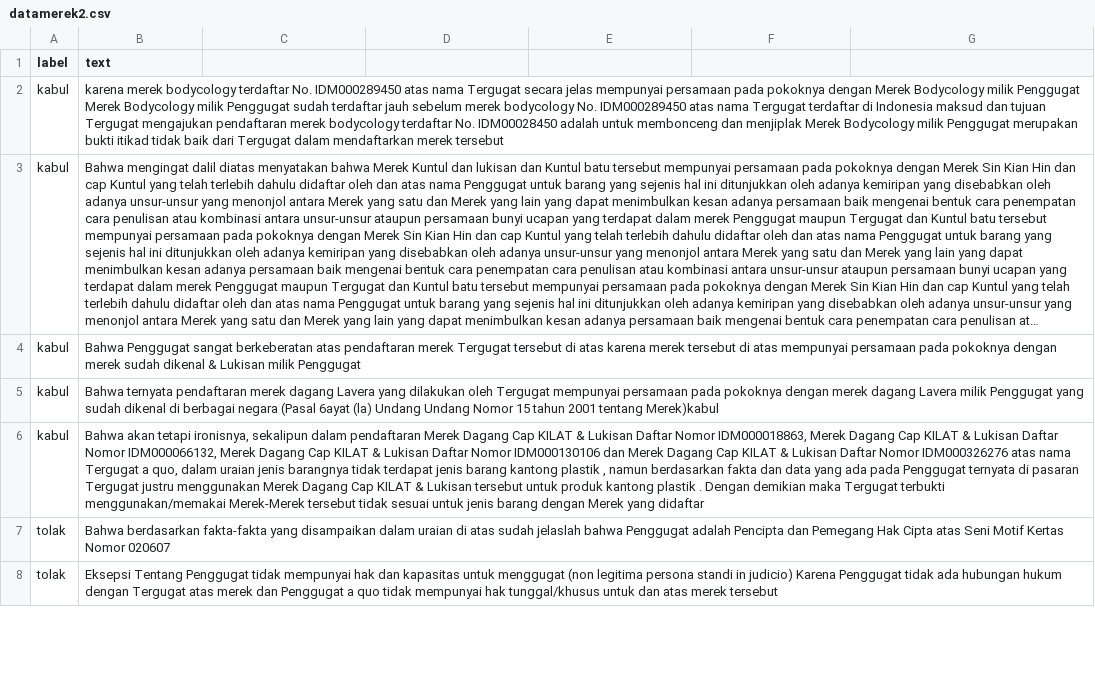
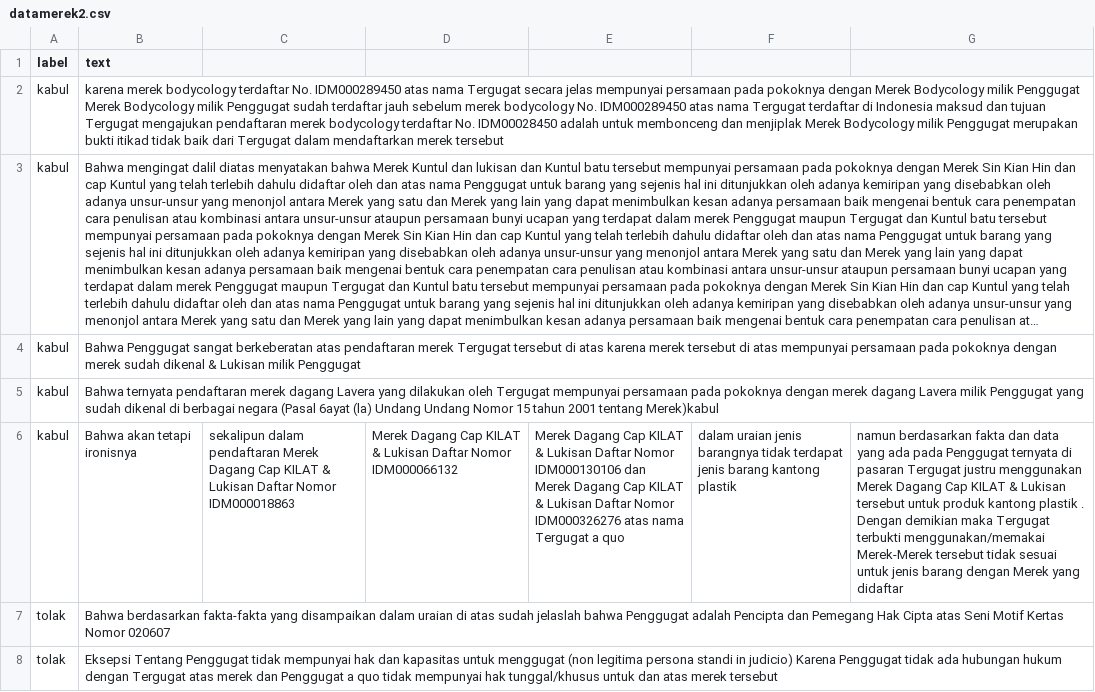
Before and after one commit to kungfumas/stbi, a CSV file: datamerek2.csv, drawn as a sheet; only a part is shown; long unchanged cells end in …; removed rows and columns are numbered as before the commit, all else as after; the diff names each change by its address in the sheet, - before the commit and + after, or states it on an @@ line.

Commit message:
Update datamerek2.csv

```diff
--- a/datamerek2.csv
+++ b/datamerek2.csv
-row 6: kabul | Bahwa akan tetapi ironisnya, sekalipun dalam pendaftaran Merek Dagang Cap KILAT & Lukisan Daftar Nomor IDM000018863, Merek Dagang Cap KILAT & Lukisan Daftar Nomor IDM000066132, Merek Dagang Cap KILAT & Lukisan Daftar Nomor IDM000130106 dan Merek Dagang Cap KILAT & Lukisan Daftar Nomor IDM000326276 atas nama Tergugat a quo, dalam uraian jenis barangnya tidak terdapat jenis barang kantong plastik , namun berdasarkan fakta dan data yang ada pada Penggugat ternyata di pasaran Tergugat justru menggunakan Merek Dagang Cap KILAT & Lukisan tersebut untuk produk kantong plastik . Dengan demikian maka Tergugat terbukti menggunakan/memakai Merek-Merek tersebut tidak sesuai untuk jenis barang dengan Merek yang didaftar
+row 6: kabul | Bahwa akan tetapi ironisnya | sekalipun dalam pendaftaran Merek Dagang Cap KILAT & Lukisan Daftar Nomor IDM000018863 | Merek Dagang Cap KILAT & Lukisan Daftar Nomor IDM000066132 | Merek Dagang Cap KILAT & Lukisan Daftar Nomor IDM000130106 dan Merek Dagang Cap KILAT & Lukisan Daftar Nomor IDM000326276 atas nama Tergugat a quo | dalam uraian jenis barangnya tidak terdapat jenis barang kantong plastik | namun berdasarkan fakta dan data yang ada pada Penggugat ternyata di pasaran Tergugat justru menggunakan Merek Dagang Cap KILAT & Lukisan tersebut untuk produk kantong plastik . Dengan demikian maka Tergugat terbukti menggunakan/memakai Merek-Merek tersebut tidak sesuai untuk jenis barang dengan Merek yang didaftar
```
